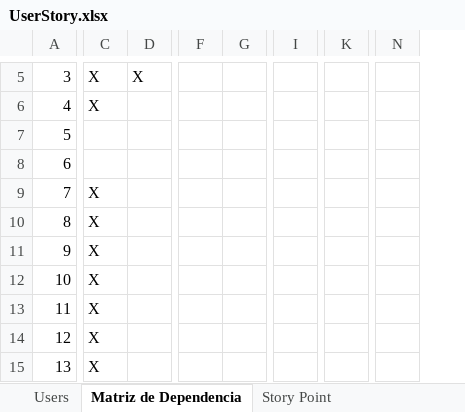
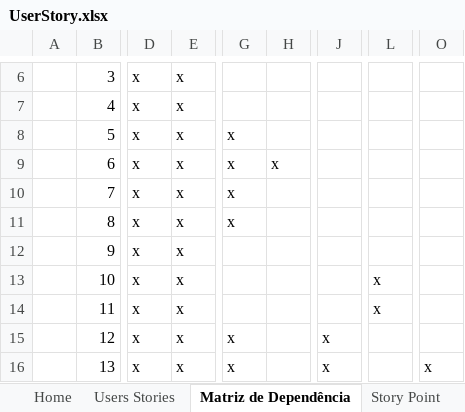
Before and after one commit to TrainerList/TrainerList, an Excel workbook: Documentação/User Story/UserStory.xlsx, sheet Matriz de Dependência, drawn as a sheet; only a part is shown, gaps mark what is left out; values as stored, in another font and other column widths than the file's, no cell formats; charts and pictures not drawn; removed rows and columns are numbered as before the commit, all else as after; the diff covers the shown part only; the diff names each change by its address in the sheet, - before the commit and + after, or states it on an @@ line.

```diff
--- a/Documentação/User Story/UserStory.xlsx (sheet Matriz de Dependência)
+++ b/Documentação/User Story/UserStory.xlsx (sheet Matriz de Dependência)
-sheet tab: Users
+sheet tab: Users Stories
-sheet tab: Matriz de Dependencia
+sheet tab: Matriz de Dependência
+sheet tab: Home
+column A, empty
-column C, rows 5-15: X | X |  |  | X | X | X | X | X | X | X
-column D, row 5: X
+column D, rows 6-16: all x
+column E, rows 6-16: all x
-column F, empty
+column G, rows 8-16: x | x | x | x |  |  |  | x | x
-column I, empty
+column J, rows 15-16: x | x
-column N, empty
+column O, row 16: x
-H9: (empty)
+H9: x
-L13:L14: (empty)
+L13:L14: x
```
Also changed, not shown: 1 added row and 12 edited cells elsewhere in this sheet, sheet Story Point, sheet Users Stories, cell formats, charts or pictures, 1 other file.
